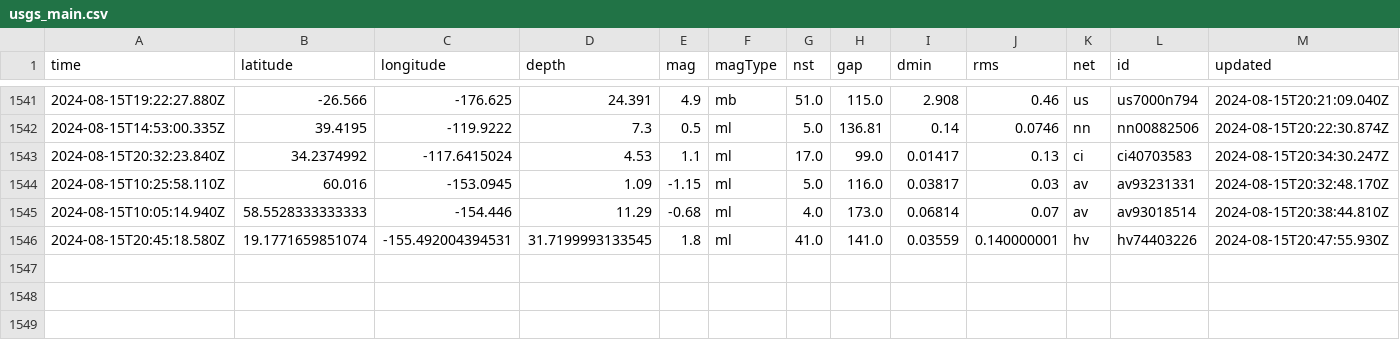
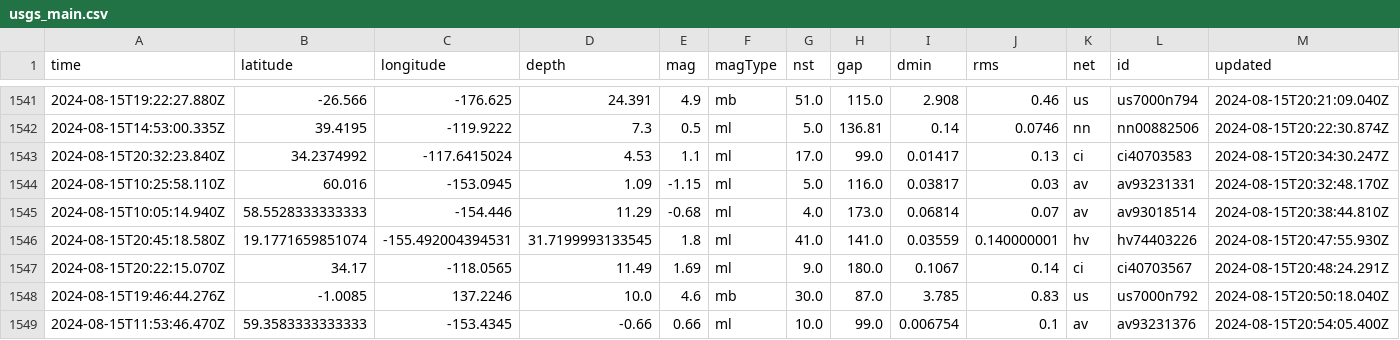
Before and after one commit to HowardTan-repo/demo-github-actions, a CSV file: usgs_main.csv, drawn as a sheet; only a part is shown, gaps mark what is left out; rows hold the shown columns only; the diff names each change by its address in the sheet, - before the commit and + after, or states it on an @@ line.

```diff
--- a/usgs_main.csv
+++ b/usgs_main.csv
+row 1547: 2024-08-15T20:22:15.070Z | 34.17 | -118.0565 | 11.49 | 1.69 | ml | 9.0 | 180.0 | 0.1067 | 0.14 | ci | ci40703567 | 2024-08-15T20:48:24.291Z
+row 1548: 2024-08-15T19:46:44.276Z | -1.0085 | 137.2246 | 10.0 | 4.6 | mb | 30.0 | 87.0 | 3.785 | 0.83 | us | us7000n792 | 2024-08-15T20:50:18.040Z
+row 1549: 2024-08-15T11:53:46.470Z | 59.3583333333333 | -153.4345 | -0.66 | 0.66 | ml | 10.0 | 99.0 | 0.006754 | 0.1 | av | av93231376 | 2024-08-15T20:54:05.400Z
```
Also changed, not shown: usgs_current.csv.
